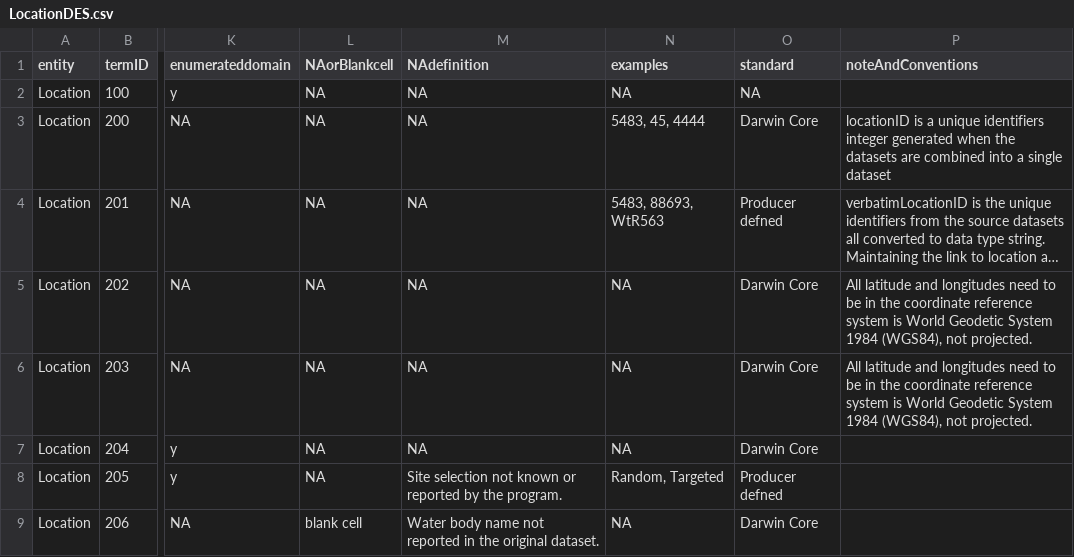
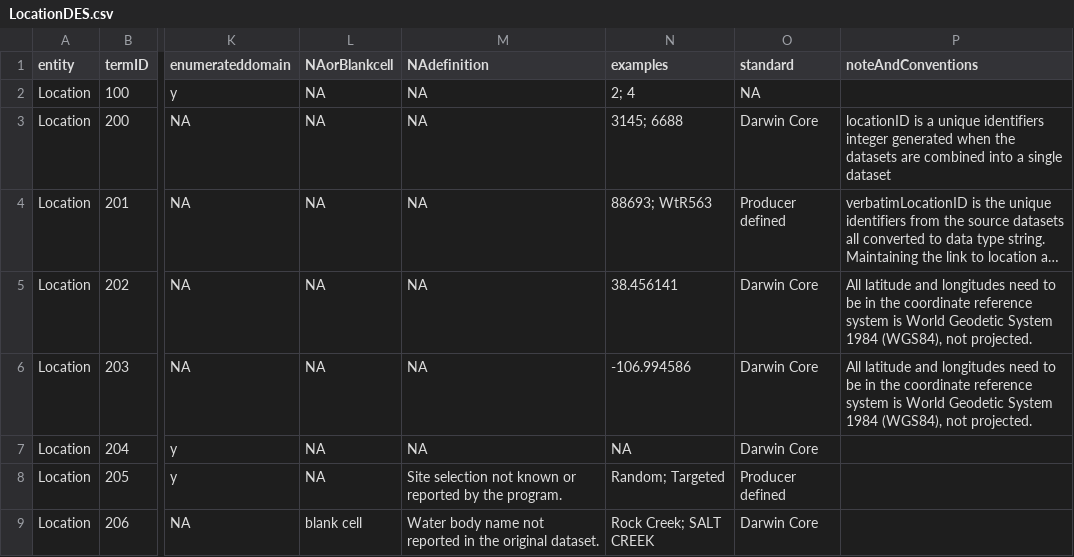
Before and after one commit to rascully/Stream-Monitoring-Data-Exchange-Specifications, a CSV file: Data Exchange Standard Tables/LocationDES.csv, drawn as a sheet; only a part is shown, gaps mark what is left out; long unchanged cells end in …; the diff names each change by its address in the sheet, - before the commit and + after, or states it on an @@ line.

```diff
--- a/Data Exchange Standard Tables/LocationDES.csv
+++ b/Data Exchange Standard Tables/LocationDES.csv
-N2 (examples): NA
+N2 (examples): 2; 4
-N3 (examples): 5483, 45, 4444
+N3 (examples): 3145; 6688
-N4 (examples): 5483, 88693, WtR563
+N4 (examples): 88693; WtR563
-O4 (standard): Producer defned
+O4 (standard): Producer defined
-N5 (examples): NA
+N5 (examples): 38.456141
-N6 (examples): NA
+N6 (examples): -106.994586
-N8 (examples): Random, Targeted
+N8 (examples): Random; Targeted
-O8 (standard): Producer defned
+O8 (standard): Producer defined
-N9 (examples): NA
+N9 (examples): Rock Creek; SALT CREEK
```
Also changed, not shown: Data Exchange Standard Tables/EventDES.csv, Data Exchange Standard Tables/controlledVocabularyDataMappingTableForManuscript.csv, 7 other files.
